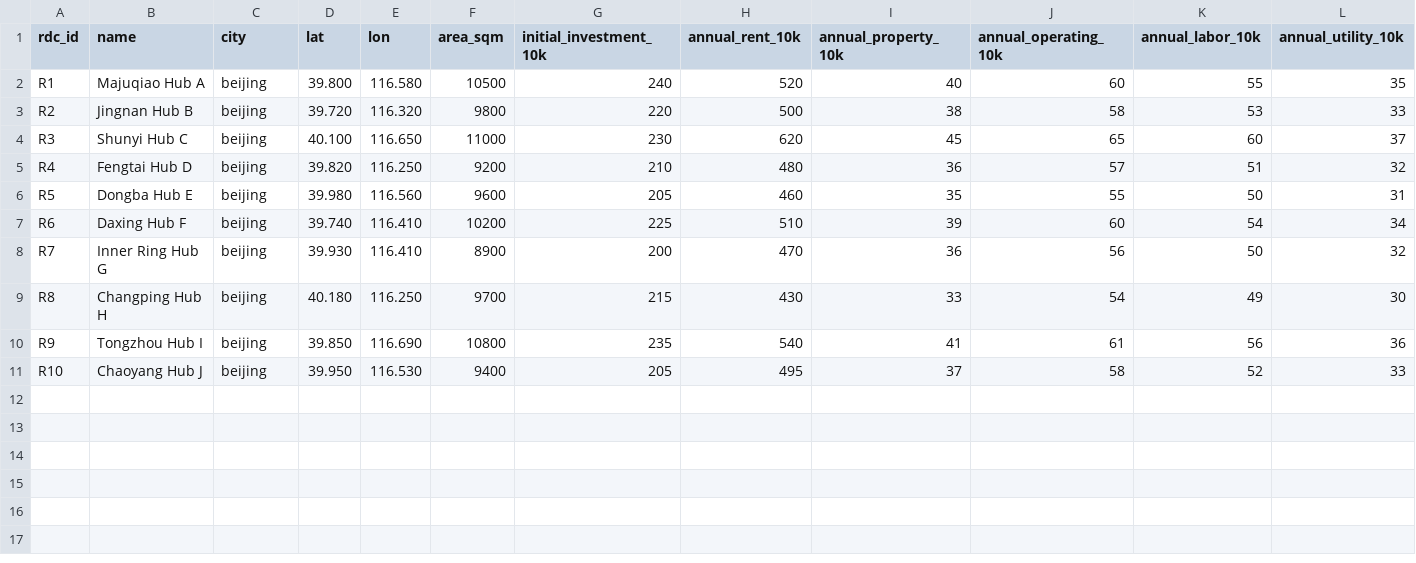
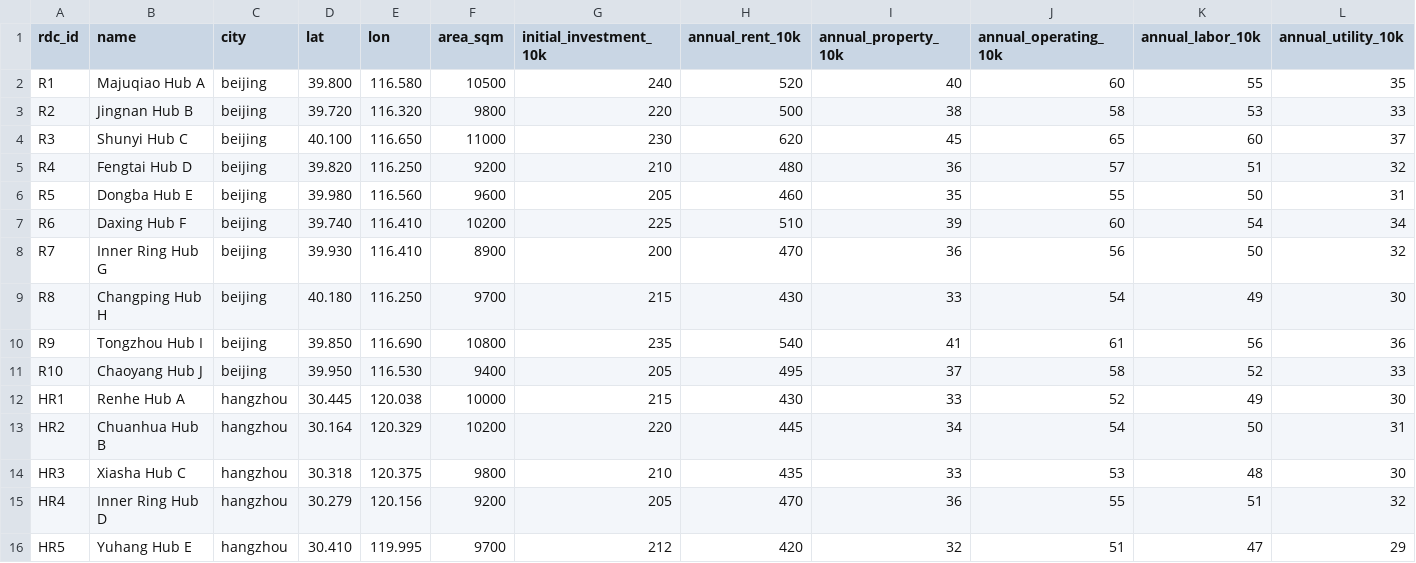
Before and after one commit to losika-888/happy-monkey-site-selection, a CSV file: sample_data/rdcs.csv, drawn as a sheet; only a part is shown; rows hold the shown columns only; the diff names each change by its address in the sheet, - before the commit and + after, or states it on an @@ line.

```diff
--- a/sample_data/rdcs.csv
+++ b/sample_data/rdcs.csv
+row 12: HR1 | Renhe Hub A | hangzhou | 30.445 | 120.038 | 10000 | 215 | 430 | 33 | 52 | 49 | 30
+row 13: HR2 | Chuanhua Hub B | hangzhou | 30.164 | 120.329 | 10200 | 220 | 445 | 34 | 54 | 50 | 31
+row 14: HR3 | Xiasha Hub C | hangzhou | 30.318 | 120.375 | 9800 | 210 | 435 | 33 | 53 | 48 | 30
+row 15: HR4 | Inner Ring Hub D | hangzhou | 30.279 | 120.156 | 9200 | 205 | 470 | 36 | 55 | 51 | 32
+row 16: HR5 | Yuhang Hub E | hangzhou | 30.410 | 119.995 | 9700 | 212 | 420 | 32 | 51 | 47 | 29
```
Also changed, not shown: sample_data/stores.csv, 10 other files.
